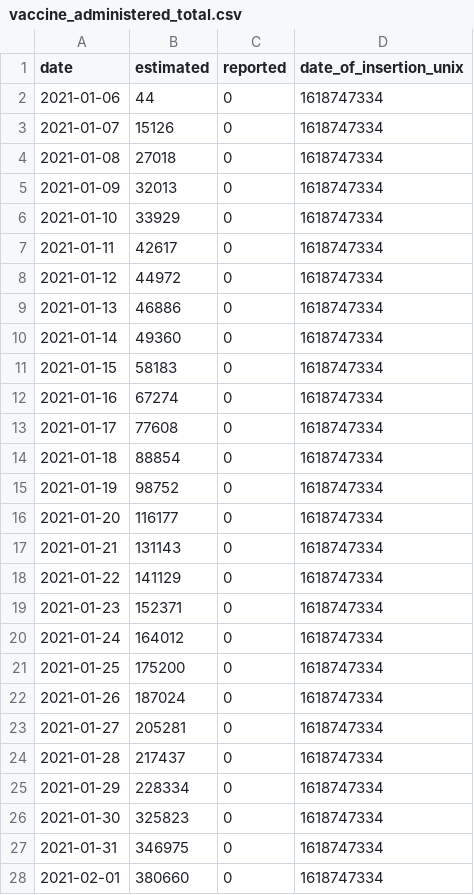
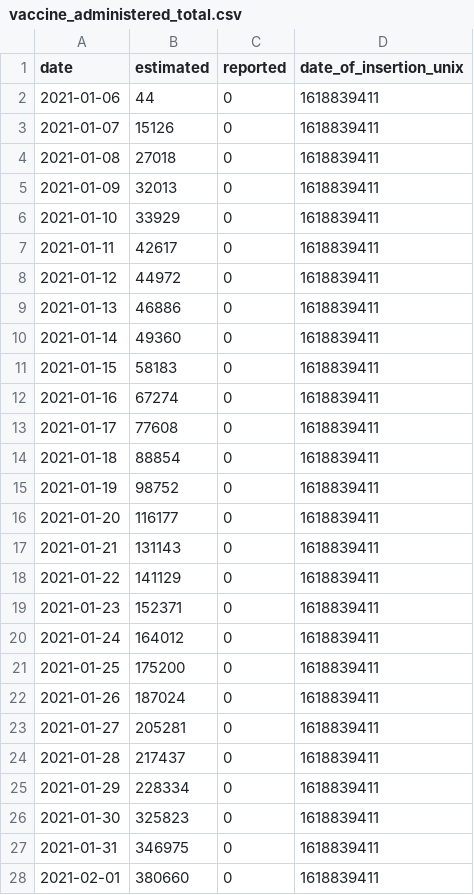
Before and after one commit to Sikerdebaard/netherlands-vaccinations-scraper, a CSV file: vaccine_administered_total.csv, drawn as a sheet; only a part is shown; the diff covers the shown part only.

```diff
--- a/vaccine_administered_total.csv
+++ b/vaccine_administered_total.csv
@@ -1,28 +1,28 @@
 date,estimated,reported,date_of_insertion_unix
-2021-01-06,44,0,1618747334
-2021-01-07,15126,0,1618747334
-2021-01-08,27018,0,1618747334
-2021-01-09,32013,0,1618747334
-2021-01-10,33929,0,1618747334
-2021-01-11,42617,0,1618747334
-2021-01-12,44972,0,1618747334
-2021-01-13,46886,0,1618747334
-2021-01-14,49360,0,1618747334
-2021-01-15,58183,0,1618747334
-2021-01-16,67274,0,1618747334
-2021-01-17,77608,0,1618747334
-2021-01-18,88854,0,1618747334
-2021-01-19,98752,0,1618747334
-2021-01-20,116177,0,1618747334
-2021-01-21,131143,0,1618747334
-2021-01-22,141129,0,1618747334
-2021-01-23,152371,0,1618747334
-2021-01-24,164012,0,1618747334
-2021-01-25,175200,0,1618747334
-2021-01-26,187024,0,1618747334
-2021-01-27,205281,0,1618747334
-2021-01-28,217437,0,1618747334
-2021-01-29,228334,0,1618747334
-2021-01-30,325823,0,1618747334
-2021-01-31,346975,0,1618747334
-2021-02-01,380660,0,1618747334
+2021-01-06,44,0,1618839411
+2021-01-07,15126,0,1618839411
+2021-01-08,27018,0,1618839411
+2021-01-09,32013,0,1618839411
+2021-01-10,33929,0,1618839411
+2021-01-11,42617,0,1618839411
+2021-01-12,44972,0,1618839411
+2021-01-13,46886,0,1618839411
+2021-01-14,49360,0,1618839411
+2021-01-15,58183,0,1618839411
+2021-01-16,67274,0,1618839411
+2021-01-17,77608,0,1618839411
+2021-01-18,88854,0,1618839411
+2021-01-19,98752,0,1618839411
+2021-01-20,116177,0,1618839411
+2021-01-21,131143,0,1618839411
+2021-01-22,141129,0,1618839411
+2021-01-23,152371,0,1618839411
+2021-01-24,164012,0,1618839411
+2021-01-25,175200,0,1618839411
+2021-01-26,187024,0,1618839411
+2021-01-27,205281,0,1618839411
+2021-01-28,217437,0,1618839411
+2021-01-29,228334,0,1618839411
+2021-01-30,325823,0,1618839411
+2021-01-31,346975,0,1618839411
+2021-02-01,380660,0,1618839411
```
Also changed, not shown: 1 added row and 75 edited cells elsewhere in this file, vaccine_administered_doctors.csv, vaccine_administered_ggd.csv, 2 other files.
